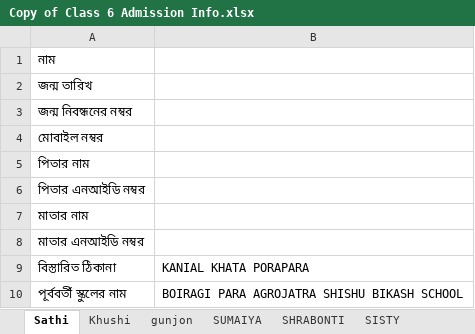
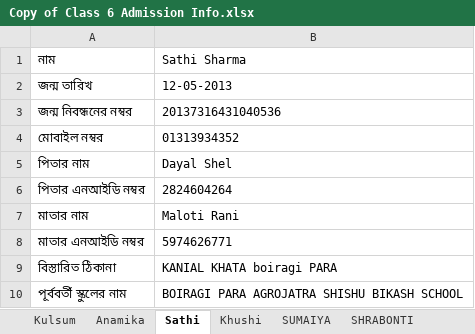
Before and after one commit to AtoshMohonto/Study-Game, an Excel workbook: Copy of Class 6 Admission Info.xlsx, sheet Sathi, drawn as a sheet; values as stored, in another font and other column widths than the file's, no borders; the diff names each change by its address in the sheet, - before the commit and + after, or states it on an @@ line.

```diff
--- a/Copy of Class 6 Admission Info.xlsx (sheet Sathi)
+++ b/Copy of Class 6 Admission Info.xlsx (sheet Sathi)
-sheet tab: gunjon
+sheet tab: Kulsum
+sheet tab: Anamika
-B1: (empty)
+B1: Sathi Sharma
-B2: (empty)
+B2: 12-05-2013
-B3: (empty)
+B3: 20137316431040536
-B4: (empty)
+B4: 01313934352
-B5: (empty)
+B5: Dayal Shel
-B6: (empty)
+B6: 2824604264
-B7: (empty)
+B7: Maloti Rani
-B8: (empty)
+B8: 5974626771
-B9: KANIAL KHATA PORAPARA
+B9: KANIAL KHATA boiragi PARA
```
Also changed, not shown: sheet Khushi, 2 other files.
